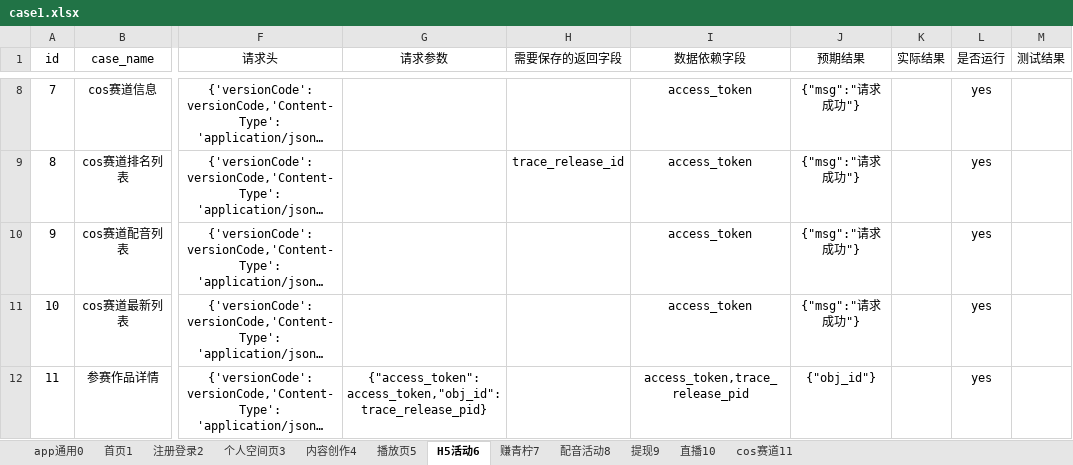
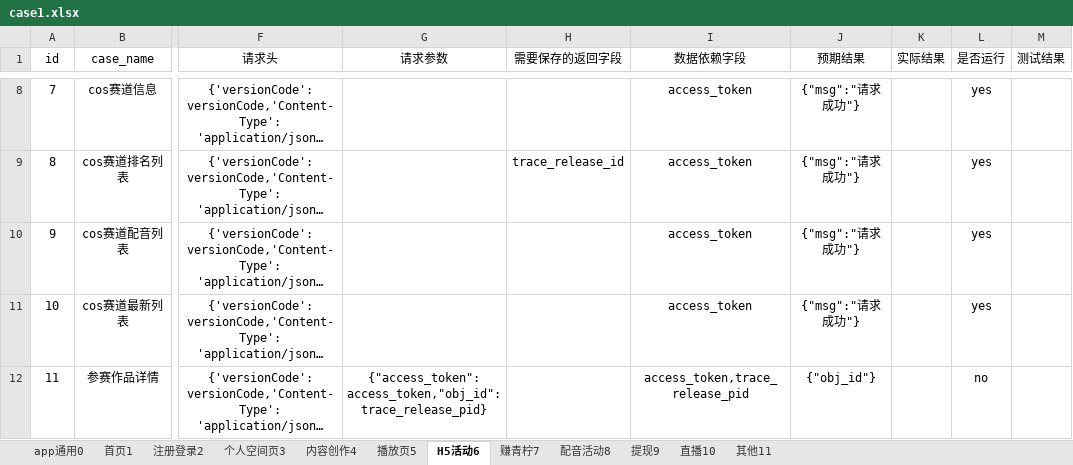
Before and after one commit to sumeilan/testcase, an Excel workbook: data/case1.xlsx, sheet H5活动6, drawn as a sheet; only a part is shown, gaps mark what is left out; long unchanged cells end in …; values as stored, in another font and other column widths than the file's, no borders; the diff names each change by its address in the sheet, - before the commit and + after, or states it on an @@ line.

```diff
--- a/data/case1.xlsx (sheet H5活动6)
+++ b/data/case1.xlsx (sheet H5活动6)
-sheet tab: cos赛道11
+sheet tab: 其他11
-L12 (是否运行): yes
+L12 (是否运行): no
```
Also changed, not shown: sheet 首页1, 5 other files.
